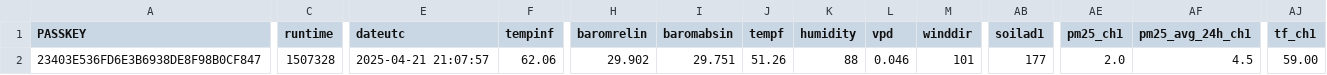
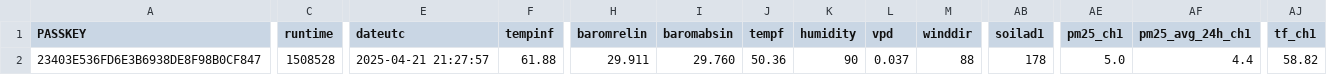
Before and after one commit to wetterzerbst/wetterdaten, a CSV file: data/live.csv, drawn as a sheet; only a part is shown, gaps mark what is left out; the diff covers the shown part only; the diff names each change by its address in the sheet, - before the commit and + after, or states it on an @@ line.

```diff
--- a/data/live.csv
+++ b/data/live.csv
-C2 (runtime): 1507328
+C2 (runtime): 1508528
-E2 (dateutc): 2025-04-21 21:07:57
+E2 (dateutc): 2025-04-21 21:27:57
-F2 (tempinf): 62.06
+F2 (tempinf): 61.88
-H2 (baromrelin): 29.902
+H2 (baromrelin): 29.911
-I2 (baromabsin): 29.751
+I2 (baromabsin): 29.760
-J2 (tempf): 51.26
+J2 (tempf): 50.36
-K2 (humidity): 88
+K2 (humidity): 90
-L2 (vpd): 0.046
+L2 (vpd): 0.037
-M2 (winddir): 101
+M2 (winddir): 88
-AB2 (soilad1): 177
+AB2 (soilad1): 178
-AE2 (pm25_ch1): 2.0
+AE2 (pm25_ch1): 5.0
-AF2 (pm25_avg_24h_ch1): 4.5
+AF2 (pm25_avg_24h_ch1): 4.4
-AJ2 (tf_ch1): 59.00
+AJ2 (tf_ch1): 58.82
```
Also changed, not shown: 2 edited cells elsewhere in this file, 2 other files.
